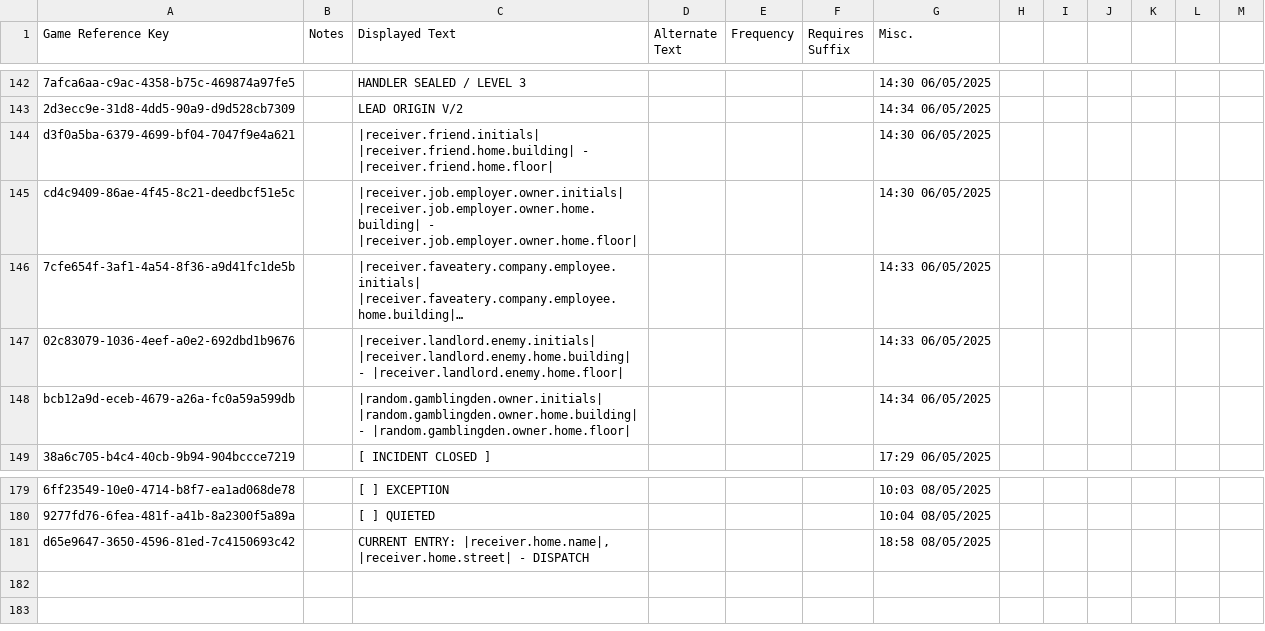
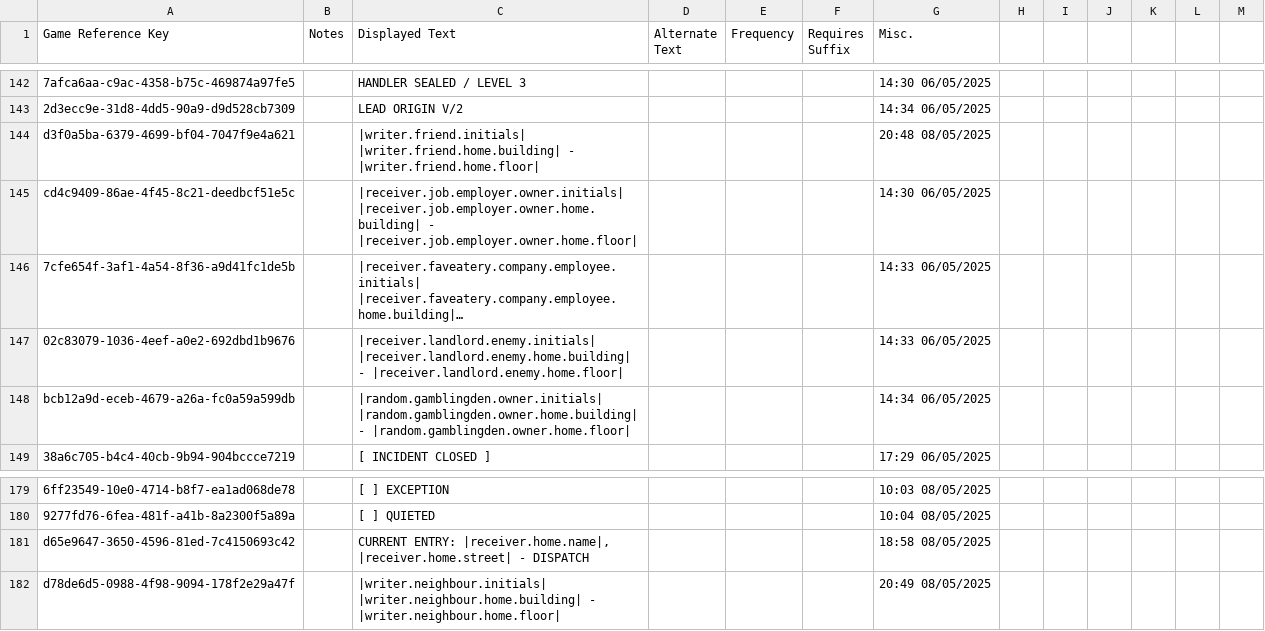
Before and after one commit to crispiboi/EquinoxHospitality, a CSV file: DDSContent/Strings/English/DDS/dds.blocks.csv, drawn as a sheet; only a part is shown, gaps mark what is left out; long unchanged cells end in ….

```diff
--- a/DDSContent/Strings/English/DDS/dds.blocks.csv
+++ b/DDSContent/Strings/English/DDS/dds.blocks.csv
@@ -143,3 +143,3 @@
 "2d3ecc9e-31d8-4dd5-90a9-d9d528cb7309","","LEAD ORIGIN V/2","",,"","14:34 06/05/2025"
-"d3f0a5ba-6379-4699-bf04-7047f9e4a621","","|receiver.friend.initials| |receiver.friend.home.building| - |receiver.friend.home.floor|","",,"","14:30 06/05/2025"
+"d3f0a5ba-6379-4699-bf04-7047f9e4a621","","|writer.friend.initials| |writer.friend.home.building| - |writer.friend.home.floor|","",,"","20:48 08/05/2025"
 "cd4c9409-86ae-4f45-8c21-deedbcf51e5c","","|receiver.job.employer.owner.initials| |receiver.job.employer.owner.home.building| - |receiver.job.employer.owner.home.floor|","",,"","14:30 06/05/2025"
@@ -181 +181,2 @@
 "d65e9647-3650-4596-81ed-7c4150693c42","","CURRENT ENTRY: |receiver.home.name|, |receiver.home.street| - DISPATCH","",,"","18:58 08/05/2025"
+"d78de6d5-0988-4f98-9094-178f2e29a47f","","|writer.neighbour.initials| |writer.neighbour.home.building| - |writer.neighbour.home.floor|","",,"","20:49 08/05/2025"
```
Also changed, not shown: 15 other files.
